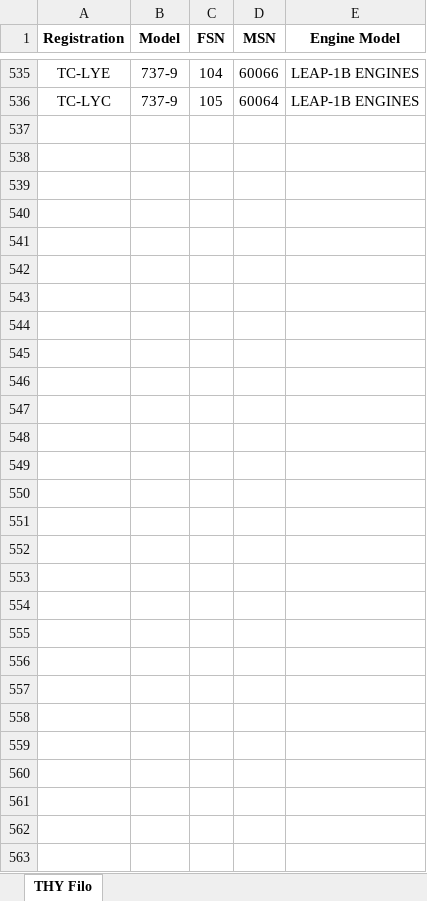
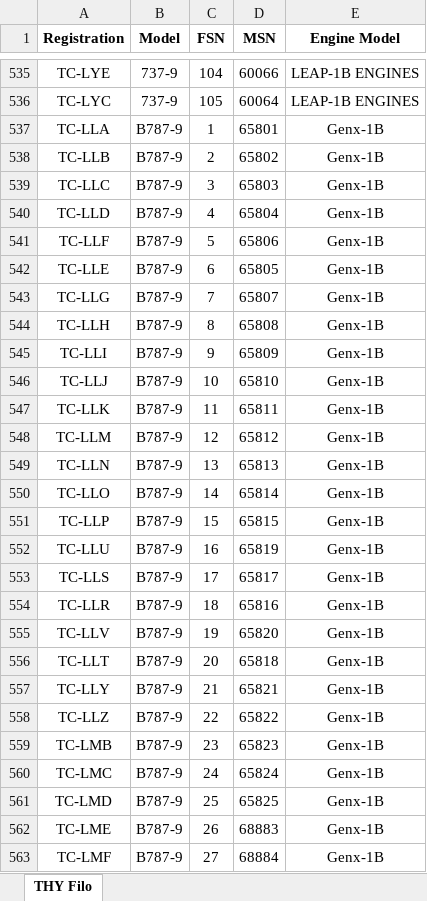
Before and after one commit to Kurotetsu1881/AMM-Finder, an Excel workbook: filo.xlsx, sheet THY Filo, drawn as a sheet; only a part is shown, gaps mark what is left out; values as stored, in another font and other column widths than the file's, no borders; the diff names each change by its address in the sheet, - before the commit and + after, or states it on an @@ line.

```diff
--- a/filo.xlsx (sheet THY Filo)
+++ b/filo.xlsx (sheet THY Filo)
+row 537: TC-LLA | B787-9 | 1 | 65801 | Genx-1B
+row 538: TC-LLB | B787-9 | 2 | 65802 | Genx-1B
+row 539: TC-LLC | B787-9 | 3 | 65803 | Genx-1B
+row 540: TC-LLD | B787-9 | 4 | 65804 | Genx-1B
+row 541: TC-LLF | B787-9 | 5 | 65806 | Genx-1B
+row 542: TC-LLE | B787-9 | 6 | 65805 | Genx-1B
+row 543: TC-LLG | B787-9 | 7 | 65807 | Genx-1B
+row 544: TC-LLH | B787-9 | 8 | 65808 | Genx-1B
+row 545: TC-LLI | B787-9 | 9 | 65809 | Genx-1B
+row 546: TC-LLJ | B787-9 | 10 | 65810 | Genx-1B
+row 547: TC-LLK | B787-9 | 11 | 65811 | Genx-1B
+row 548: TC-LLM | B787-9 | 12 | 65812 | Genx-1B
+row 549: TC-LLN | B787-9 | 13 | 65813 | Genx-1B
+row 550: TC-LLO | B787-9 | 14 | 65814 | Genx-1B
+row 551: TC-LLP | B787-9 | 15 | 65815 | Genx-1B
+row 552: TC-LLU | B787-9 | 16 | 65819 | Genx-1B
+row 553: TC-LLS | B787-9 | 17 | 65817 | Genx-1B
+row 554: TC-LLR | B787-9 | 18 | 65816 | Genx-1B
+row 555: TC-LLV | B787-9 | 19 | 65820 | Genx-1B
+row 556: TC-LLT | B787-9 | 20 | 65818 | Genx-1B
+row 557: TC-LLY | B787-9 | 21 | 65821 | Genx-1B
+row 558: TC-LLZ | B787-9 | 22 | 65822 | Genx-1B
+row 559: TC-LMB | B787-9 | 23 | 65823 | Genx-1B
+row 560: TC-LMC | B787-9 | 24 | 65824 | Genx-1B
+row 561: TC-LMD | B787-9 | 25 | 65825 | Genx-1B
+row 562: TC-LME | B787-9 | 26 | 68883 | Genx-1B
+row 563: TC-LMF | B787-9 | 27 | 68884 | Genx-1B
```
Also changed, not shown: 1 other file.
